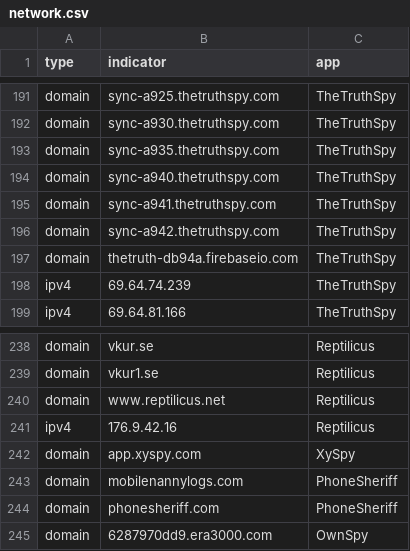
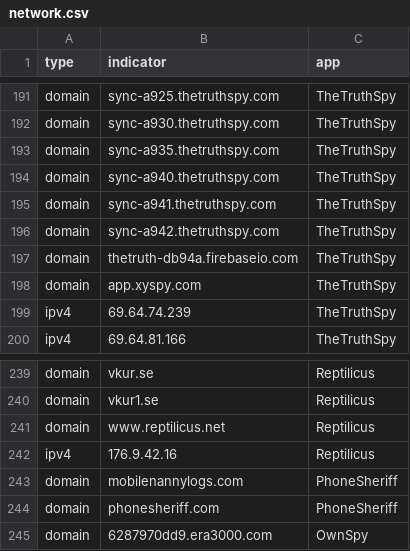
Before and after one commit to AssoEchap/stalkerware-indicators, a CSV file: generated/network.csv, drawn as a sheet; only a part is shown, gaps mark what is left out.

Commit message:
Updating generated indicator files and README

```diff
--- a/generated/network.csv
+++ b/generated/network.csv
@@ -197,2 +197,3 @@ domain,sync-a942.thetruthspy.com,TheTruthSpy
 domain,thetruth-db94a.firebaseio.com,TheTruthSpy
+domain,app.xyspy.com,TheTruthSpy
 ipv4,69.64.74.239,TheTruthSpy
@@ -241,3 +242,2 @@ domain,www.reptilicus.net,Reptilicus
 ipv4,176.9.42.16,Reptilicus
-domain,app.xyspy.com,XySpy
 domain,mobilenannylogs.com,PhoneSheriff
```
Also changed, not shown: 6 other files.
